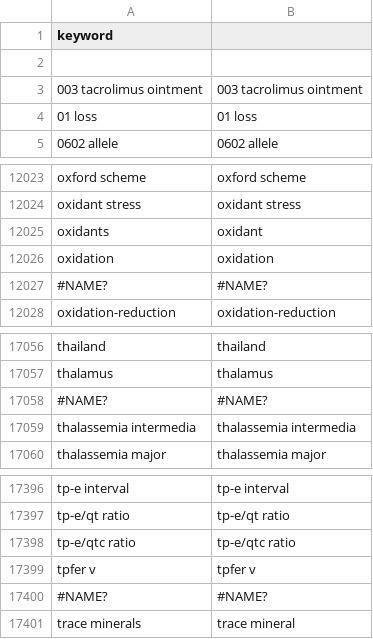
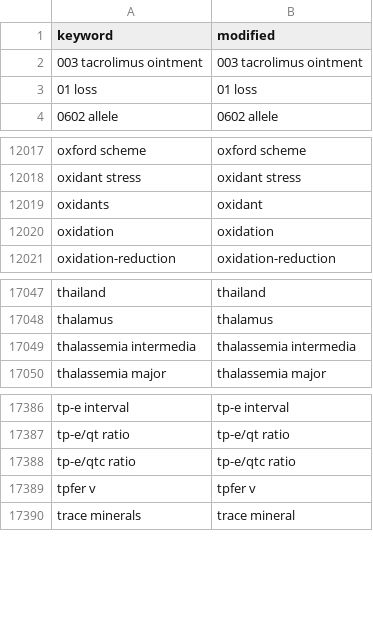
Before and after one commit to ffaisal93/linkPrediction, a CSV file: select_distinct_keyword__from_article_ke.csv, drawn as a sheet; only a part is shown, gaps mark what is left out; the diff covers the shown part only.

```diff
--- a/select_distinct_keyword__from_article_ke.csv
+++ b/select_distinct_keyword__from_article_ke.csv
@@ -1,3 +1,2 @@
-keyword,,
-,,
+keyword,modified,
 003 tacrolimus ointment,003 tacrolimus ointment,
@@ -12026,3 +12020,2 @@ oxidants,oxidant,
 oxidation,oxidation,
-#NAME?,#NAME?,
 oxidation-reduction,oxidation-reduction,
@@ -17057,3 +17048,2 @@ thailand,thailand,
 thalamus,thalamus,
-#NAME?,#NAME?,
 thalassemia intermedia,thalassemia intermedia,
@@ -17399,3 +17389,2 @@ tp-e/qtc ratio,tp-e/qtc ratio,
 tpfer v,tpfer v,
-#NAME?,#NAME?,
 trace minerals,trace mineral,
```
Also changed, not shown: 7 removed rows elsewhere in this file.
